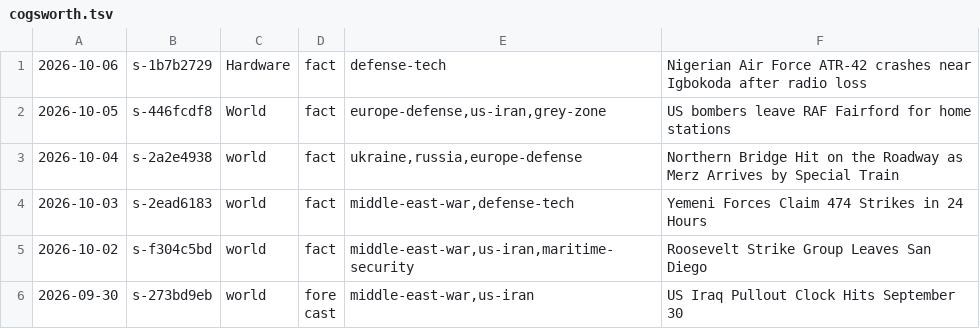
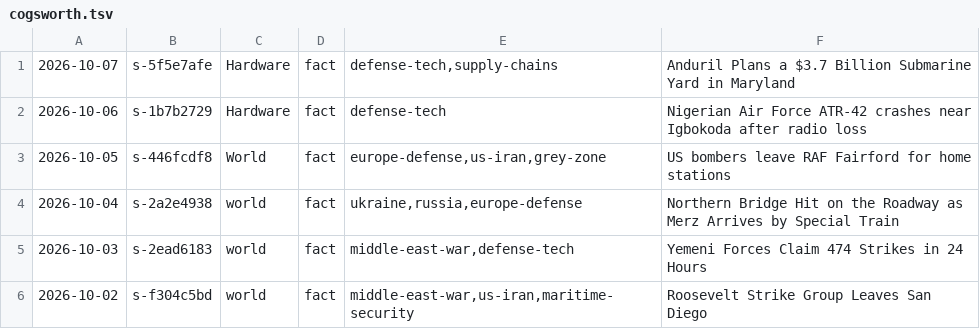
Before and after one commit to apresmoi/clankandslop, a TSV file: content/bylines/cogsworth.tsv, drawn as a sheet; only a part is shown; the shorter side is filled out with more unchanged rows; the diff names each change by its address in the sheet, - before the commit and + after, or states it on an @@ line.

```diff
--- a/content/bylines/cogsworth.tsv
+++ b/content/bylines/cogsworth.tsv
+row 1: 2026-10-07 | s-5f5e7afe | Hardware | fact | defense-tech,supply-chains | Anduril Plans a $3.7 Billion Submarine Yard in Maryland
```
Also changed, not shown: content/bylines/foreman.tsv, content/bylines/graves.tsv, 14 other files.
